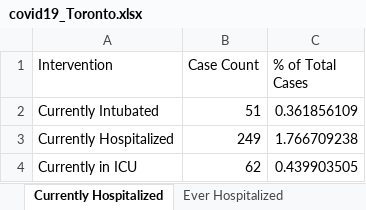
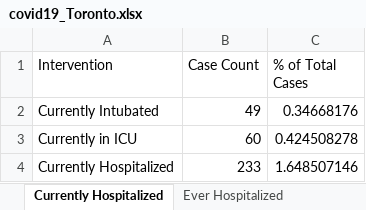
Before and after one commit to mponce0/covid19.reports, an Excel workbook: data/covid19_Toronto.xlsx, sheet Currently Hospitalized, drawn as a sheet; values as stored, in another font and other column widths than the file's, no borders; removed rows and columns are numbered as before the commit, all else as after; the diff names each change by its address in the sheet, - before the commit and + after, or states it on an @@ line.

```diff
--- a/data/covid19_Toronto.xlsx (sheet Currently Hospitalized)
+++ b/data/covid19_Toronto.xlsx (sheet Currently Hospitalized)
-B2 (Case Count): 51
+B2 (Case Count): 49
-C2 (% of Total Cases): 0.361856109
+C2 (% of Total Cases): 0.34668176
-row 3: Currently Hospitalized | 249 | 1.766709238
-B3 (Case Count): 62
+B3 (Case Count): 60
-C3 (% of Total Cases): 0.439903505
+C3 (% of Total Cases): 0.424508278
+row 4: Currently Hospitalized | 233 | 1.648507146
```
Also changed, not shown: sheet Cumulative Cases by Episode Dat, sheet Cumulative Cases by Reported Da, sheet Cases by Episode Date, sheet Cases by Reported Date, sheet Cases by Age, sheet Cases by Gender, 5 more sheets, other sheet tabs.
